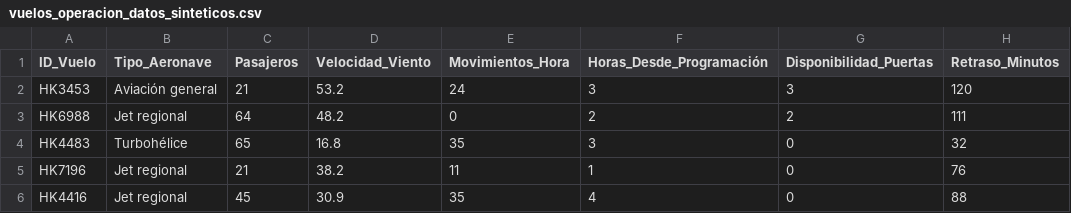
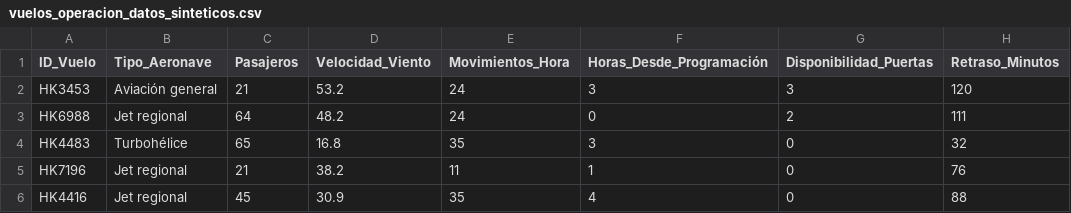
Before and after one commit to juliandariogiraldoocampo/ia_taltech, a CSV file: aeropuerto/vuelos_operacion_datos_sinteticos.csv, drawn as a sheet; only a part is shown.

Commit message:
Update flight data in vuelos_operacion_datos_sinteticos.csv

```diff
--- a/aeropuerto/vuelos_operacion_datos_sinteticos.csv
+++ b/aeropuerto/vuelos_operacion_datos_sinteticos.csv
@@ -2,3 +2,3 @@ ID_Vuelo,Tipo_Aeronave,Pasajeros,Velocidad_Viento,Movimientos_Hora,Horas_Desde_P
 HK3453,Aviación general,21,53.2,24,3,3,120
-HK6988,Jet regional,64,48.2,0,2,2,111
+HK6988,Jet regional,64,48.2,24,0,2,111
 HK4483,Turbohélice,65,16.8,35,3,0,32
```
